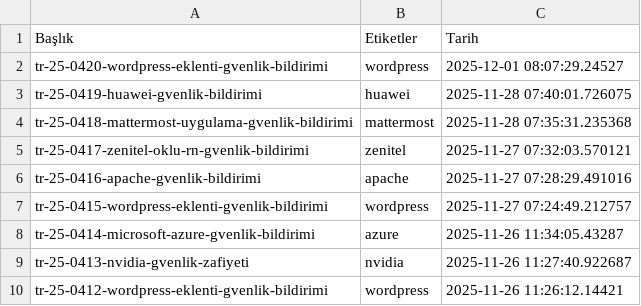
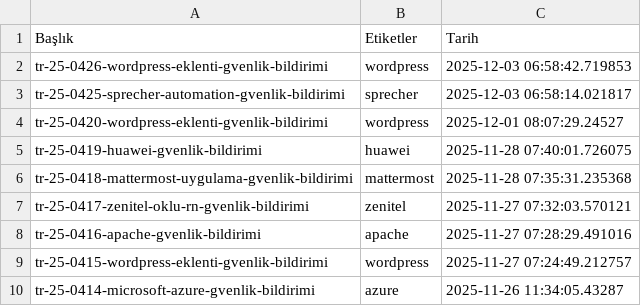
Before and after one commit to emregulerr/usom-zafiyet-panosu, a CSV file: output/vulnerabilities_data.csv, drawn as a sheet; only a part is shown; the shorter side is filled out with more unchanged rows.

```diff
--- a/output/vulnerabilities_data.csv
+++ b/output/vulnerabilities_data.csv
@@ -1,2 +1,4 @@
 Başlık,Etiketler,Tarih
+tr-25-0426-wordpress-eklenti-gvenlik-bildirimi,wordpress,2025-12-03 06:58:42.719853
+tr-25-0425-sprecher-automation-gvenlik-bildirimi,sprecher,2025-12-03 06:58:14.021817
 tr-25-0420-wordpress-eklenti-gvenlik-bildirimi,wordpress,2025-12-01 08:07:29.24527
```
Also changed, not shown: 3 other files.
